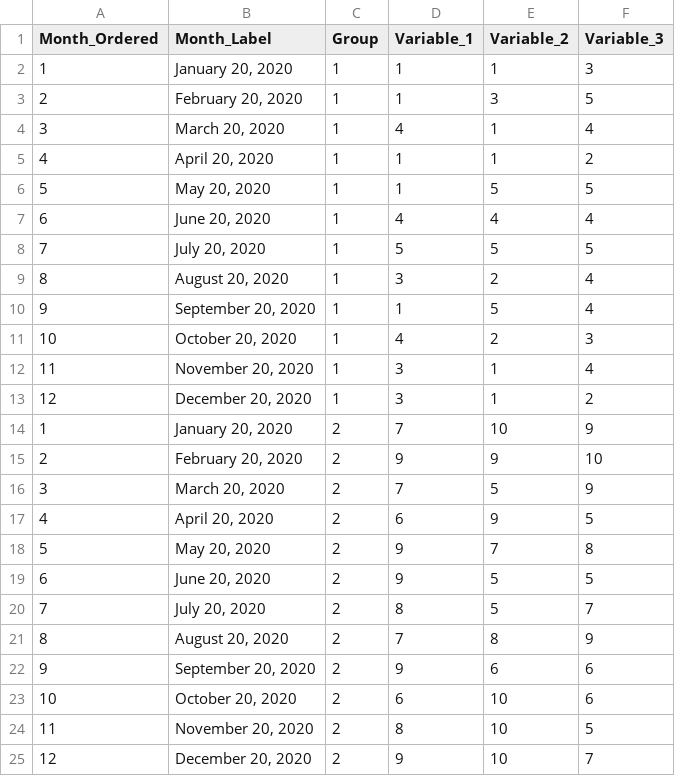
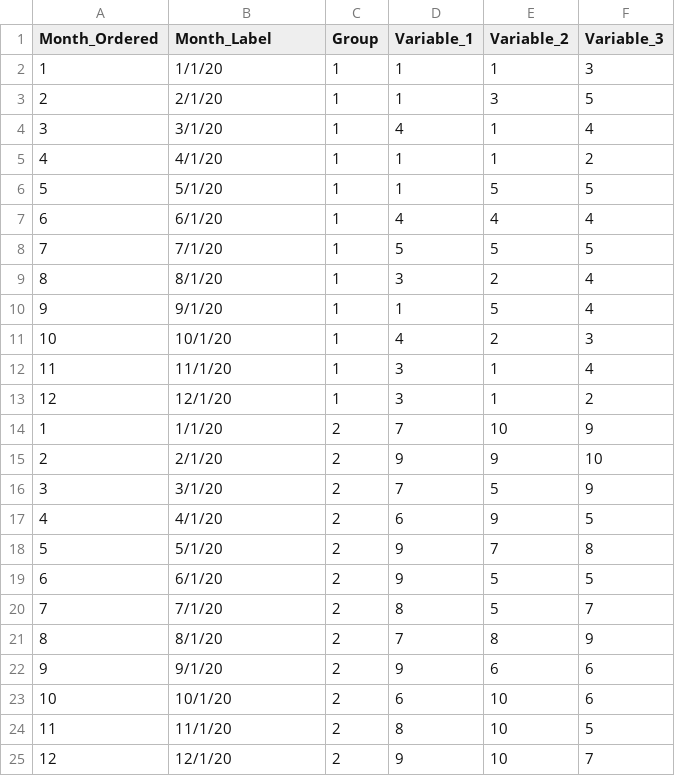
Before and after one commit to cortrudolph/COVID_19_Dashboard, a CSV file: data/data.csv, drawn as a sheet.

```diff
--- a/data/data.csv
+++ b/data/data.csv
@@ -1,25 +1,25 @@
 Month_Ordered,Month_Label,Group,Variable_1,Variable_2,Variable_3
-1,"January 20, 2020",1,1,1,3
-2,"February 20, 2020",1,1,3,5
-3,"March 20, 2020",1,4,1,4
-4,"April 20, 2020",1,1,1,2
-5,"May 20, 2020",1,1,5,5
-6,"June 20, 2020",1,4,4,4
-7,"July 20, 2020",1,5,5,5
-8,"August 20, 2020",1,3,2,4
-9,"September 20, 2020",1,1,5,4
-10,"October 20, 2020",1,4,2,3
-11,"November 20, 2020",1,3,1,4
-12,"December 20, 2020",1,3,1,2
-1,"January 20, 2020",2,7,10,9
-2,"February 20, 2020",2,9,9,10
-3,"March 20, 2020",2,7,5,9
-4,"April 20, 2020",2,6,9,5
-5,"May 20, 2020",2,9,7,8
-6,"June 20, 2020",2,9,5,5
-7,"July 20, 2020",2,8,5,7
-8,"August 20, 2020",2,7,8,9
-9,"September 20, 2020",2,9,6,6
-10,"October 20, 2020",2,6,10,6
-11,"November 20, 2020",2,8,10,5
-12,"December 20, 2020",2,9,10,7
+1,1/1/20,1,1,1,3
+2,2/1/20,1,1,3,5
+3,3/1/20,1,4,1,4
+4,4/1/20,1,1,1,2
+5,5/1/20,1,1,5,5
+6,6/1/20,1,4,4,4
+7,7/1/20,1,5,5,5
+8,8/1/20,1,3,2,4
+9,9/1/20,1,1,5,4
+10,10/1/20,1,4,2,3
+11,11/1/20,1,3,1,4
+12,12/1/20,1,3,1,2
+1,1/1/20,2,7,10,9
+2,2/1/20,2,9,9,10
+3,3/1/20,2,7,5,9
+4,4/1/20,2,6,9,5
+5,5/1/20,2,9,7,8
+6,6/1/20,2,9,5,5
+7,7/1/20,2,8,5,7
+8,8/1/20,2,7,8,9
+9,9/1/20,2,9,6,6
+10,10/1/20,2,6,10,6
+11,11/1/20,2,8,10,5
+12,12/1/20,2,9,10,7
```
Also changed, not shown: docs/data/data.csv, 1 other file.
